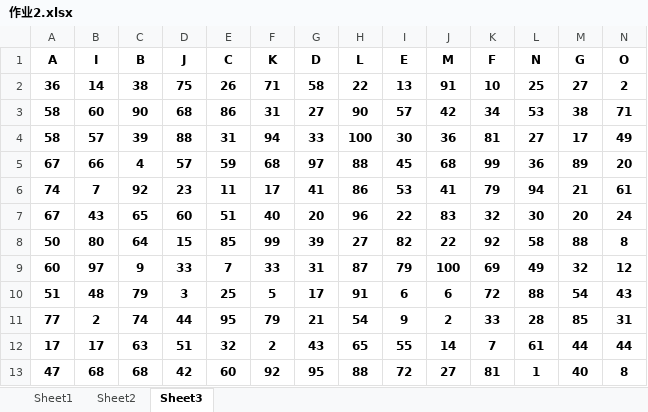
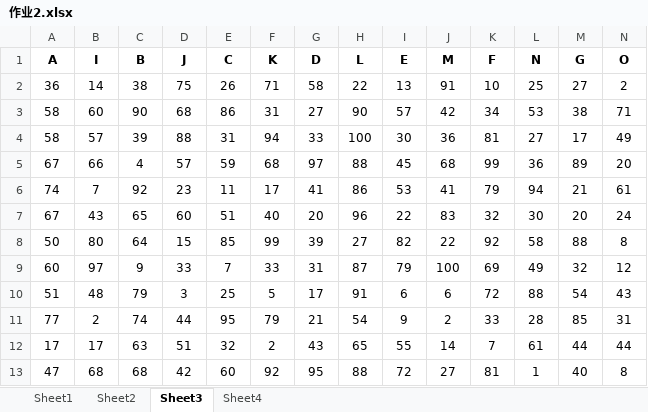
Before and after one commit to liangxinyue668/python_excel, an Excel workbook: cross_colums/作业2.xlsx, sheet Sheet3, drawn as a sheet; only a part is shown; values as stored, in another font and other column widths than the file's, no borders; the diff covers the shown part only; the diff names each change by its address in the sheet, - before the commit and + after, or states it on an @@ line.

```diff
--- a/cross_colums/作业2.xlsx (sheet Sheet3)
+++ b/cross_colums/作业2.xlsx (sheet Sheet3)
+sheet tab: Sheet4
-A2:N13 bold: on
+A2:N13 bold: off
```
Also changed, not shown: cell formats elsewhere in this sheet, 1 other file.
